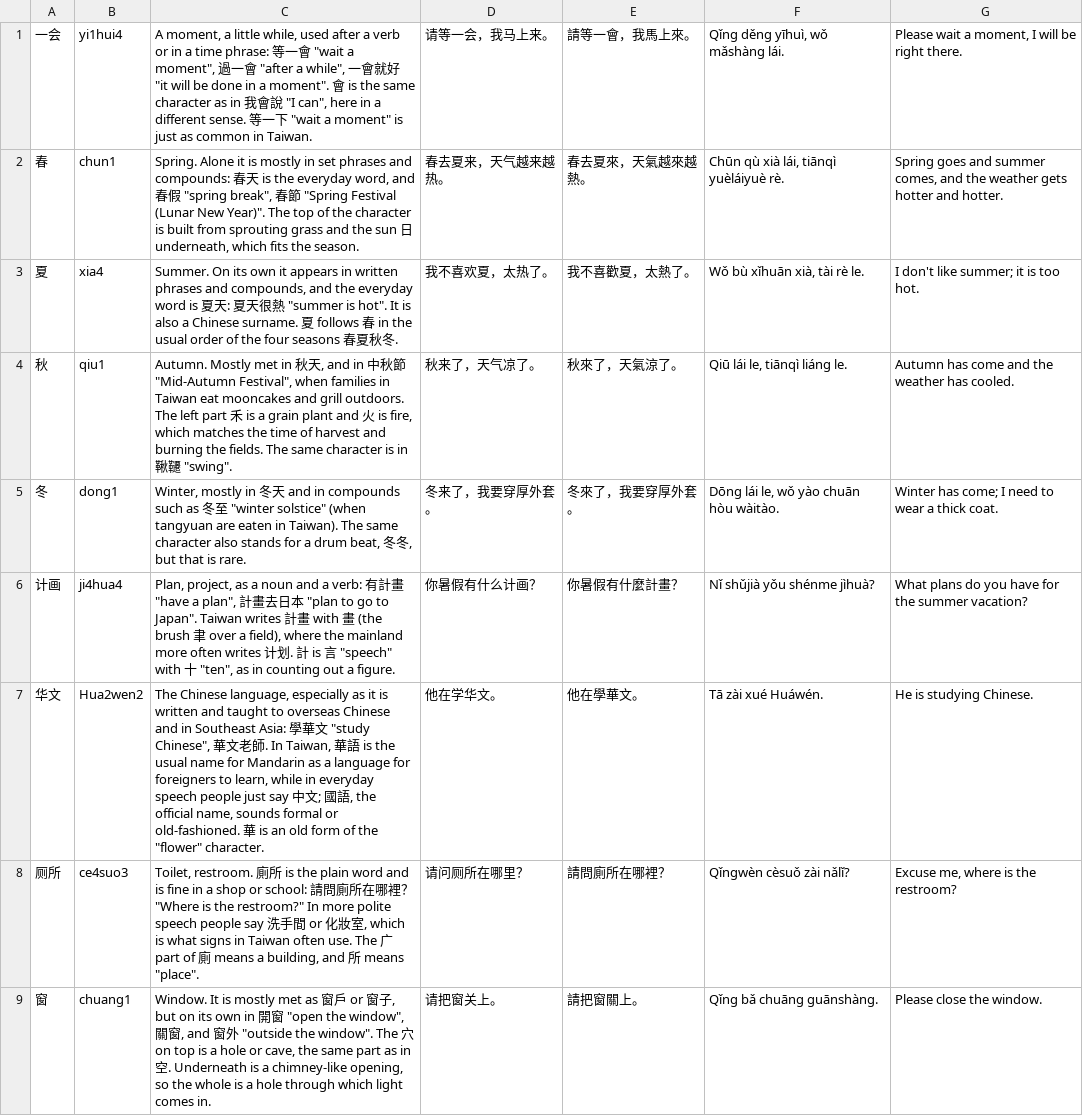
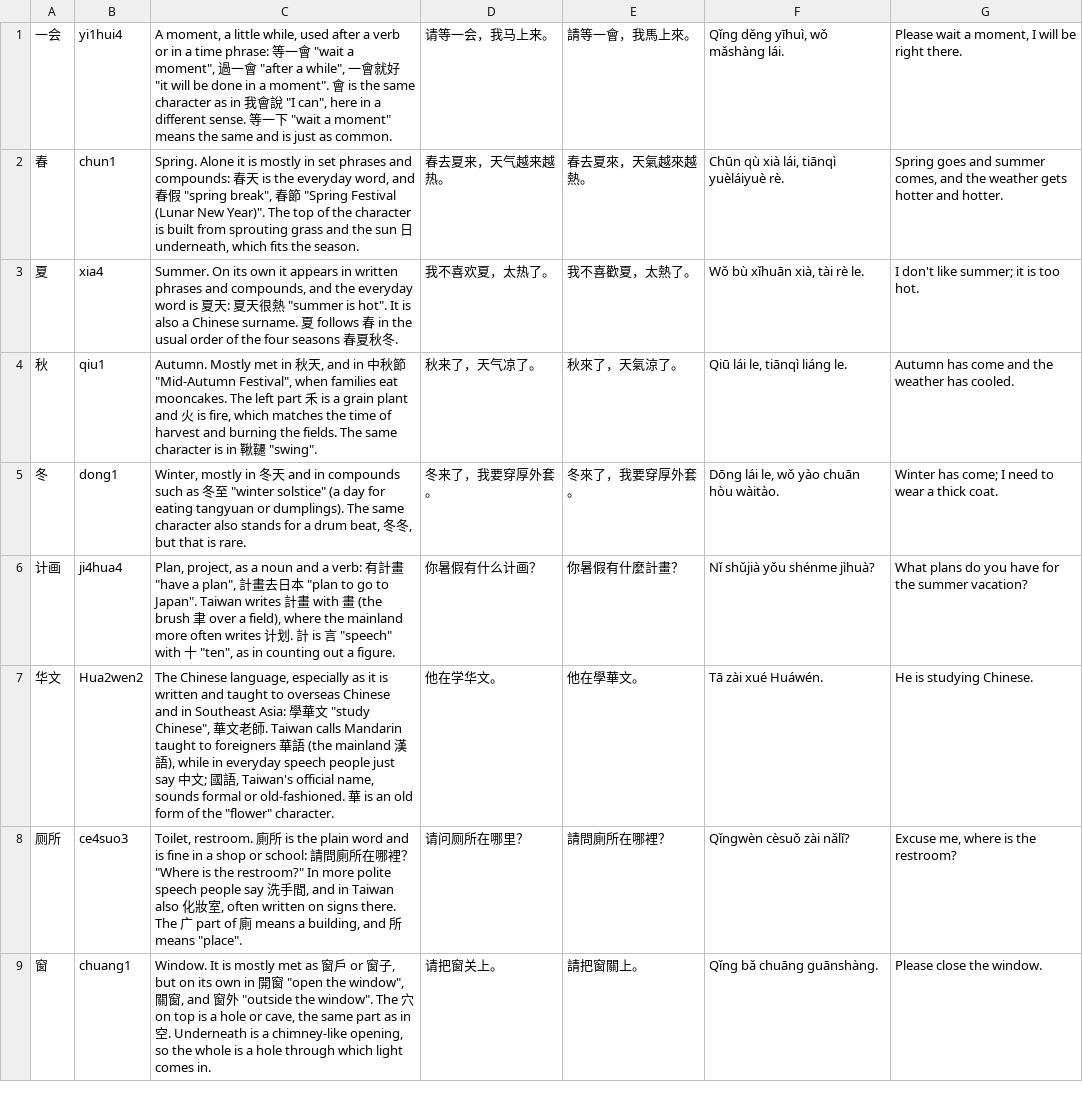
Before and after one commit to BunnyApocalypse/yutu-chinese, a TSV file: data/notes/tocfl-1.tsv, drawn as a sheet; only a part is shown; the diff covers the shown part only.

```diff
--- a/data/notes/tocfl-1.tsv
+++ b/data/notes/tocfl-1.tsv
@@ -1,9 +1,9 @@
-一会	yi1hui4	"A moment, a little while", used after a verb or in a time phrase: 等一會 "wait a moment", 過一會 "after a while", 一會就好 "it will be done in a moment". 會 is the same character as in 我會說 "I can", here in a different sense. 等一下 "wait a moment" is just as common in Taiwan.	请等一会，我马上来。	請等一會，我馬上來。	Qǐng děng yīhuì, wǒ mǎshàng lái.	Please wait a moment, I will be right there.
+一会	yi1hui4	"A moment, a little while", used after a verb or in a time phrase: 等一會 "wait a moment", 過一會 "after a while", 一會就好 "it will be done in a moment". 會 is the same character as in 我會說 "I can", here in a different sense. 等一下 "wait a moment" means the same and is just as common.	请等一会，我马上来。	請等一會，我馬上來。	Qǐng děng yīhuì, wǒ mǎshàng lái.	Please wait a moment, I will be right there.
 春	chun1	"Spring". Alone it is mostly in set phrases and compounds: 春天 is the everyday word, and 春假 "spring break", 春節 "Spring Festival (Lunar New Year)". The top of the character is built from sprouting grass and the sun 日 underneath, which fits the season.	春去夏来，天气越来越热。	春去夏來，天氣越來越熱。	Chūn qù xià lái, tiānqì yuèláiyuè rè.	Spring goes and summer comes, and the weather gets hotter and hotter.
 夏	xia4	"Summer". On its own it appears in written phrases and compounds, and the everyday word is 夏天: 夏天很熱 "summer is hot". It is also a Chinese surname. 夏 follows 春 in the usual order of the four seasons 春夏秋冬.	我不喜欢夏，太热了。	我不喜歡夏，太熱了。	Wǒ bù xǐhuān xià, tài rè le.	I don't like summer; it is too hot.
-秋	qiu1	"Autumn". Mostly met in 秋天, and in 中秋節 "Mid-Autumn Festival", when families in Taiwan eat mooncakes and grill outdoors. The left part 禾 is a grain plant and 火 is fire, which matches the time of harvest and burning the fields. The same character is in 鞦韆 "swing".	秋来了，天气凉了。	秋來了，天氣涼了。	Qiū lái le, tiānqì liáng le.	Autumn has come and the weather has cooled.
-冬	dong1	"Winter", mostly in 冬天 and in compounds such as 冬至 "winter solstice" (when tangyuan are eaten in Taiwan). The same character also stands for a drum beat, 冬冬, but that is rare.	冬来了，我要穿厚外套。	冬來了，我要穿厚外套。	Dōng lái le, wǒ yào chuān hòu wàitào.	Winter has come; I need to wear a thick coat.
+秋	qiu1	"Autumn". Mostly met in 秋天, and in 中秋節 "Mid-Autumn Festival", when families eat mooncakes. The left part 禾 is a grain plant and 火 is fire, which matches the time of harvest and burning the fields. The same character is in 鞦韆 "swing".	秋来了，天气凉了。	秋來了，天氣涼了。	Qiū lái le, tiānqì liáng le.	Autumn has come and the weather has cooled.
+冬	dong1	"Winter", mostly in 冬天 and in compounds such as 冬至 "winter solstice" (a day for eating tangyuan or dumplings). The same character also stands for a drum beat, 冬冬, but that is rare.	冬来了，我要穿厚外套。	冬來了，我要穿厚外套。	Dōng lái le, wǒ yào chuān hòu wàitào.	Winter has come; I need to wear a thick coat.
 计画	ji4hua4	"Plan, project", as a noun and a verb: 有計畫 "have a plan", 計畫去日本 "plan to go to Japan". Taiwan writes 計畫 with 畫 (the brush 聿 over a field), where the mainland more often writes 计划. 計 is 言 "speech" with 十 "ten", as in counting out a figure.	你暑假有什么计画？	你暑假有什麼計畫？	Nǐ shǔjià yǒu shénme jìhuà?	What plans do you have for the summer vacation?
-华文	Hua2wen2	"The Chinese language", especially as it is written and taught to overseas Chinese and in Southeast Asia: 學華文 "study Chinese", 華文老師. In Taiwan, 華語 is the usual name for Mandarin as a language for foreigners to learn, while in everyday speech people just say 中文; 國語, the official name, sounds formal or old-fashioned. 華 is an old form of the "flower" character.	他在学华文。	他在學華文。	Tā zài xué Huáwén.	He is studying Chinese.
-厕所	ce4suo3	"Toilet, restroom". 廁所 is the plain word and is fine in a shop or school: 請問廁所在哪裡？ "Where is the restroom?" In more polite speech people say 洗手間 or 化妝室, which is what signs in Taiwan often use. The 广 part of 廁 means a building, and 所 means "place".	请问厕所在哪里？	請問廁所在哪裡？	Qǐngwèn cèsuǒ zài nǎlǐ?	Excuse me, where is the restroom?
+华文	Hua2wen2	"The Chinese language", especially as it is written and taught to overseas Chinese and in Southeast Asia: 學華文 "study Chinese", 華文老師. Taiwan calls Mandarin taught to foreigners 華語 (the mainland 漢語), while in everyday speech people just say 中文; 國語, Taiwan's official name, sounds formal or old-fashioned. 華 is an old form of the "flower" character.	他在学华文。	他在學華文。	Tā zài xué Huáwén.	He is studying Chinese.
+厕所	ce4suo3	"Toilet, restroom". 廁所 is the plain word and is fine in a shop or school: 請問廁所在哪裡？ "Where is the restroom?" In more polite speech people say 洗手間, and in Taiwan also 化妝室, often written on signs there. The 广 part of 廁 means a building, and 所 means "place".	请问厕所在哪里？	請問廁所在哪裡？	Qǐngwèn cèsuǒ zài nǎlǐ?	Excuse me, where is the restroom?
 窗	chuang1	"Window". It is mostly met as 窗戶 or 窗子, but on its own in 開窗 "open the window", 關窗, and 窗外 "outside the window". The 穴 on top is a hole or cave, the same part as in 空. Underneath is a chimney-like opening, so the whole is a hole through which light comes in.	请把窗关上。	請把窗關上。	Qǐng bǎ chuāng guānshàng.	Please close the window.
```
Also changed, not shown: 9 edited cells elsewhere in this file, data/notes/tocfl-2.tsv, data/notes/tocfl-3.tsv, 4 other files.
